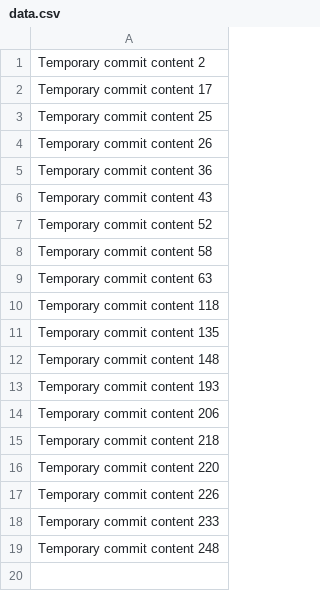
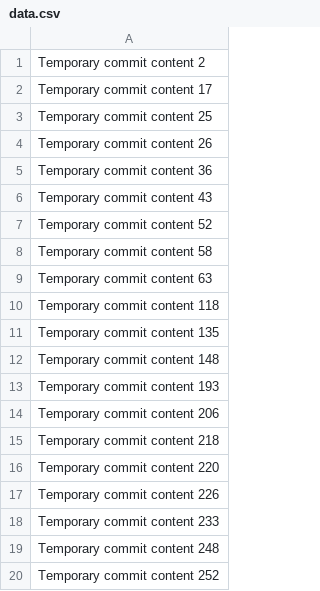
Before and after one commit to dviscu/animated-octo-parakeet, a CSV file: data.csv, drawn as a sheet; the diff names each change by its address in the sheet, - before the commit and + after, or states it on an @@ line.

```diff
--- a/data.csv
+++ b/data.csv
+row 20: Temporary commit content 252
```
